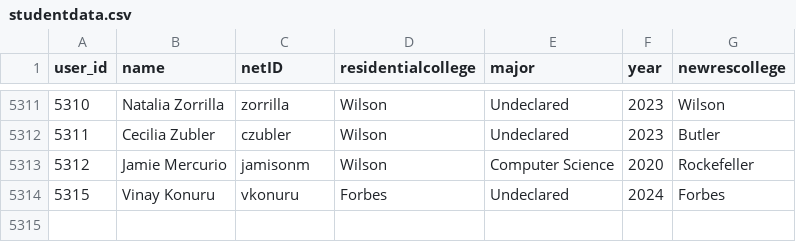
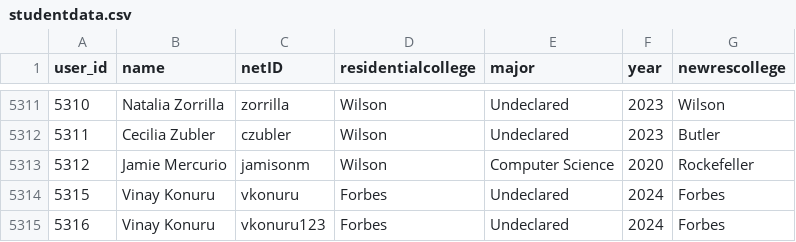
Before and after one commit to vinaykonuru/TigerGainz, a CSV file: WorkoutBuddy-project/WorkoutBuddy/studentdata.csv, drawn as a sheet; only a part is shown, gaps mark what is left out; the diff names each change by its address in the sheet, - before the commit and + after, or states it on an @@ line.

```diff
--- a/WorkoutBuddy-project/WorkoutBuddy/studentdata.csv
+++ b/WorkoutBuddy-project/WorkoutBuddy/studentdata.csv
+row 5315: 5316 | Vinay Konuru | vkonuru123 | Forbes | Undeclared | 2024 | Forbes
```
Also changed, not shown: 12 other files.
